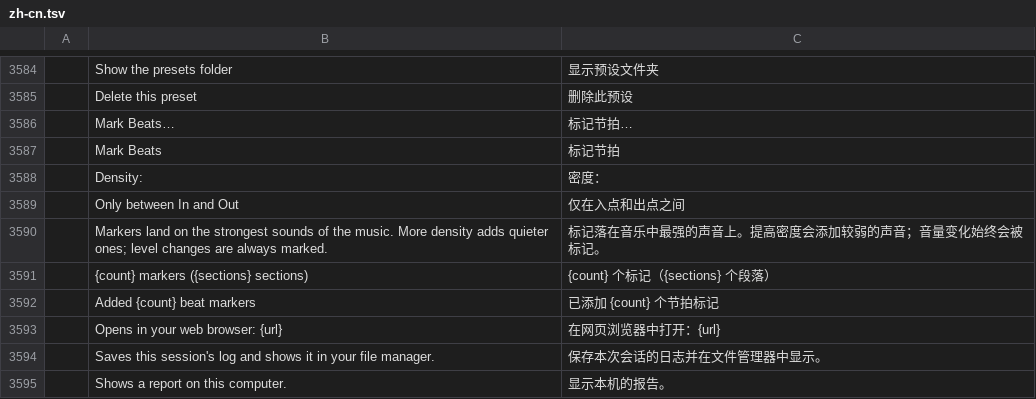
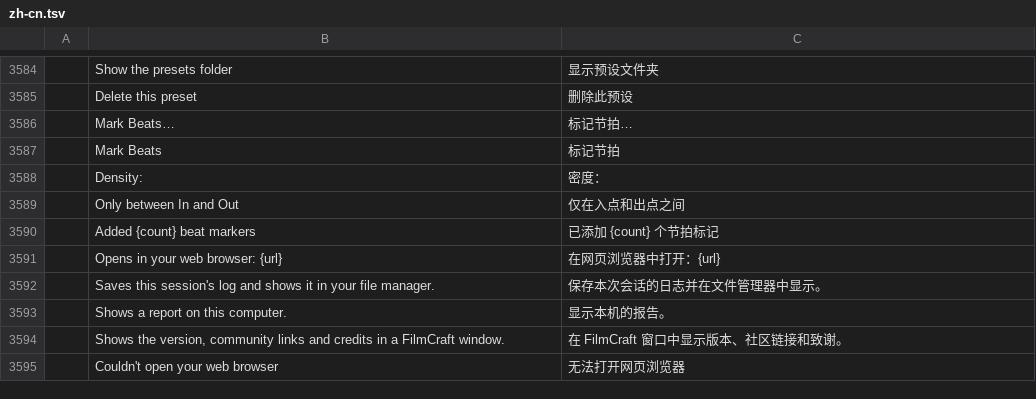
Before and after one commit to KoldLab/filmcraft, a TSV file: crates/ui-egui/src/i18n/zh-cn.tsv, drawn as a sheet; only a part is shown, gaps mark what is left out; the shorter side is filled out with more unchanged rows.

```diff
--- a/crates/ui-egui/src/i18n/zh-cn.tsv
+++ b/crates/ui-egui/src/i18n/zh-cn.tsv
@@ -3589,4 +3589,2 @@
 	Only between In and Out	仅在入点和出点之间
-	Markers land on the strongest sounds of the music. More density adds quieter ones; level changes are always marked.	标记落在音乐中最强的声音上。提高密度会添加较弱的声音；音量变化始终会被标记。
-	{count} markers ({sections} sections)	{count} 个标记（{sections} 个段落）
 	Added {count} beat markers	已添加 {count} 个节拍标记
```
Also changed, not shown: crates/ui-egui/src/i18n/es.tsv, crates/ui-egui/src/i18n/fr.tsv, 8 other files.
